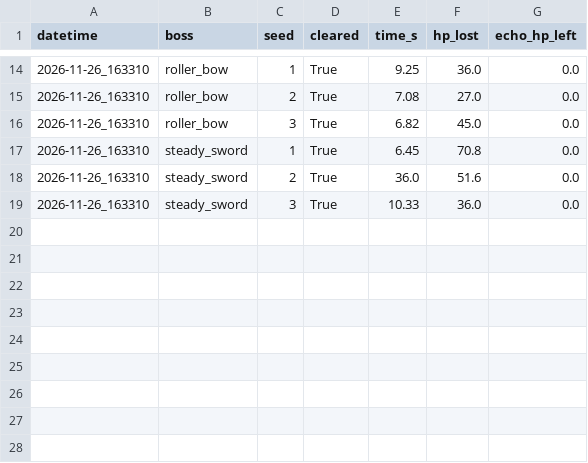
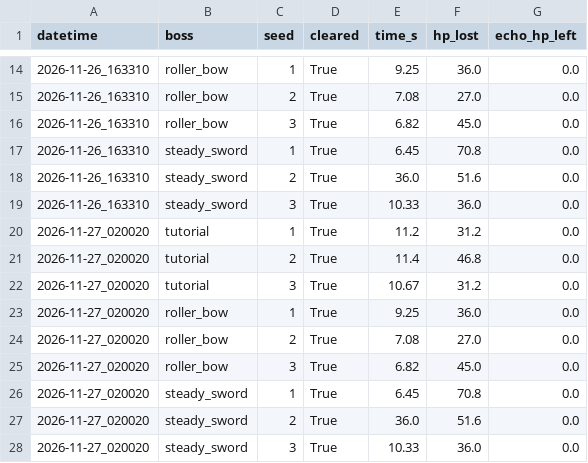
Before and after one commit to ychan94/game, a CSV file: reports/boss/history.csv, drawn as a sheet; only a part is shown, gaps mark what is left out.

```diff
--- a/reports/boss/history.csv
+++ b/reports/boss/history.csv
@@ -19 +19,10 @@ datetime,boss,seed,cleared,time_s,hp_lost,echo_hp_left
 2026-11-26_163310,steady_sword,3,True,10.33,36.0,0.0
+2026-11-27_020020,tutorial,1,True,11.2,31.2,0.0
+2026-11-27_020020,tutorial,2,True,11.4,46.8,0.0
+2026-11-27_020020,tutorial,3,True,10.67,31.2,0.0
+2026-11-27_020020,roller_bow,1,True,9.25,36.0,0.0
+2026-11-27_020020,roller_bow,2,True,7.08,27.0,0.0
+2026-11-27_020020,roller_bow,3,True,6.82,45.0,0.0
+2026-11-27_020020,steady_sword,1,True,6.45,70.8,0.0
+2026-11-27_020020,steady_sword,2,True,36.0,51.6,0.0
+2026-11-27_020020,steady_sword,3,True,10.33,36.0,0.0
```
Also changed, not shown: 30 other files.
